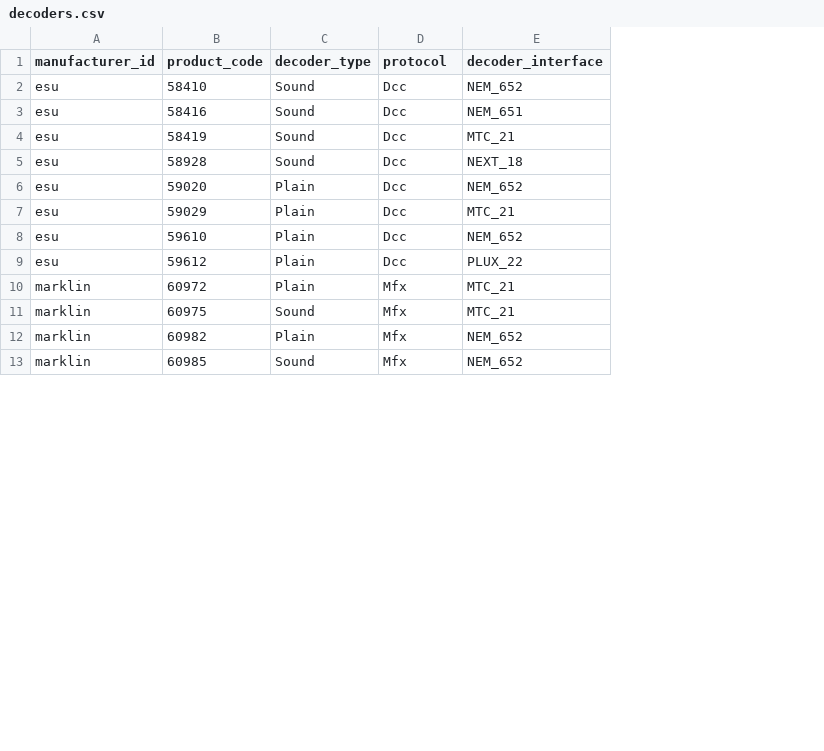
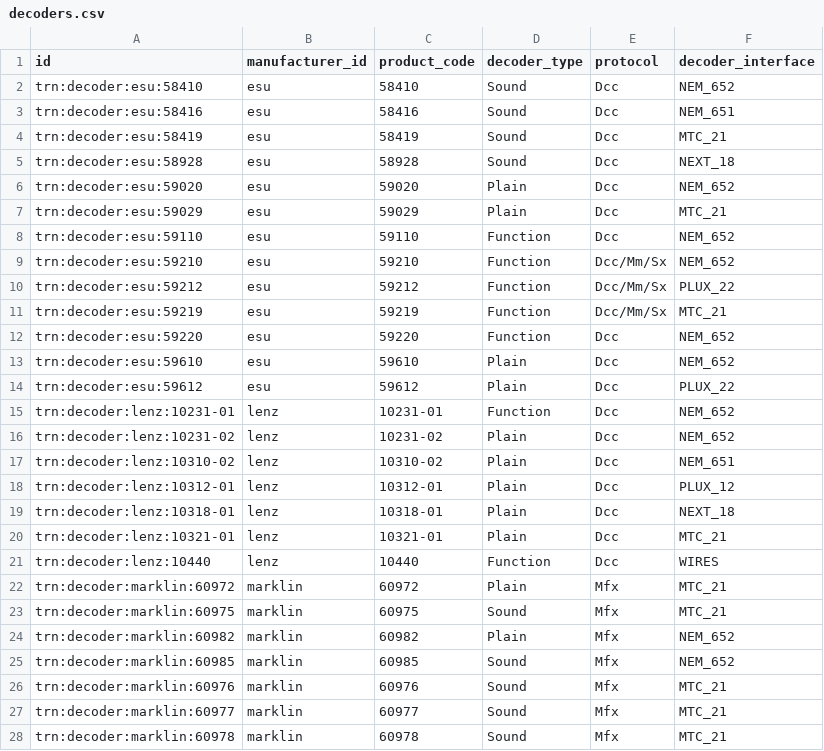
Before and after one commit to CarloMicieli/rusty-shed, a CSV file: src-tauri/seed/decoders.csv, drawn as a sheet; only a part is shown; the diff covers the shown part only; the diff names each change by its address in the sheet, - before the commit and + after, or states it on an @@ line.

```diff
--- a/src-tauri/seed/decoders.csv
+++ b/src-tauri/seed/decoders.csv
+column A (id), rows 2-7: trn:decoder:esu:58410 | trn:decoder:esu:58416 | trn:decoder:esu:58419 | trn:decoder:esu:58928 | trn:decoder:esu:59020 | trn:decoder:esu:59029; rows 13-14: trn:decoder:esu:59610 | trn:decoder:esu:59612; rows 22-25: trn:decoder:marklin:60972 | trn:decoder:marklin:60975 | trn:decoder:marklin:60982 | trn:decoder:marklin:60985
+row 8: trn:decoder:esu:59110 | esu | 59110 | Function | Dcc | NEM_652
+row 9: trn:decoder:esu:59210 | esu | 59210 | Function | Dcc/Mm/Sx | NEM_652
+row 10: trn:decoder:esu:59212 | esu | 59212 | Function | Dcc/Mm/Sx | PLUX_22
+row 11: trn:decoder:esu:59219 | esu | 59219 | Function | Dcc/Mm/Sx | MTC_21
+row 12: trn:decoder:esu:59220 | esu | 59220 | Function | Dcc | NEM_652
+row 15: trn:decoder:lenz:10231-01 | lenz | 10231-01 | Function | Dcc | NEM_652
@@ row 18 moved to row 16: trn:decoder:lenz:10231-02 @@
@@ row 19 moved to row 17: trn:decoder:lenz:10310-02 @@
@@ row 22 moved to row 18: trn:decoder:lenz:10312-01 @@
@@ row 21 moved to row 19: trn:decoder:lenz:10318-01 @@
+row 21: trn:decoder:lenz:10440 | lenz | 10440 | Function | Dcc | WIRES
+row 26: trn:decoder:marklin:60976 | marklin | 60976 | Sound | Mfx | MTC_21
+row 27: trn:decoder:marklin:60977 | marklin | 60977 | Sound | Mfx | MTC_21
+row 28: trn:decoder:marklin:60978 | marklin | 60978 | Sound | Mfx | MTC_21
```
Also changed, not shown: 6 added rows and 2 moved rows elsewhere in this file, src-tauri/seed/couplers.csv, src-tauri/seed/manufacturers.csv, 9 other files.
